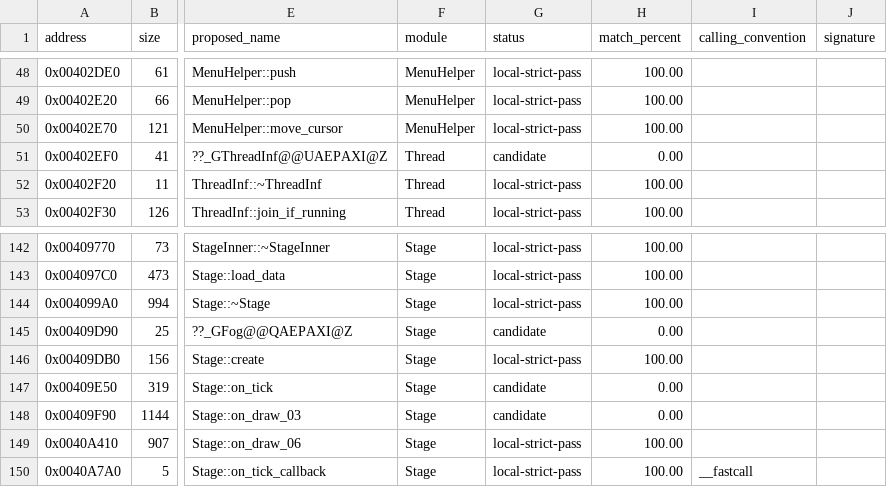
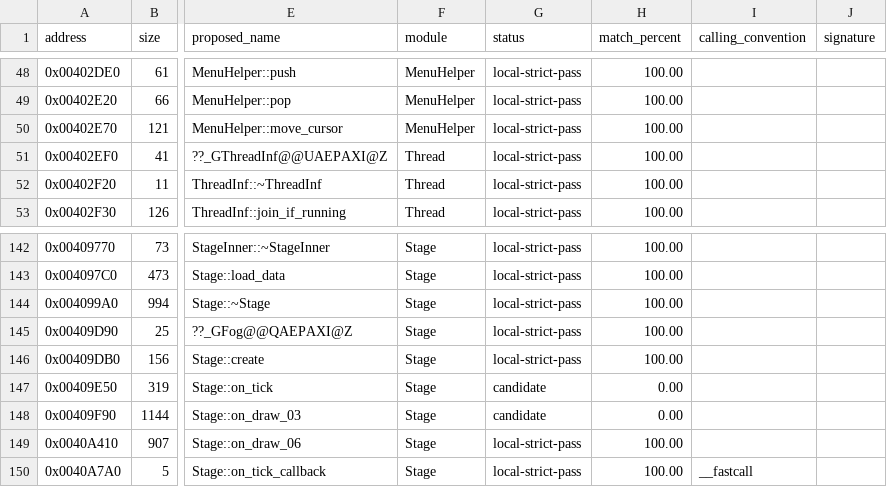
Before and after one commit to N0zoM1z0/th16, a CSV file: config/functions.csv, drawn as a sheet; only a part is shown, gaps mark what is left out; the diff names each change by its address in the sheet, - before the commit and + after, or states it on an @@ line.

```diff
--- a/config/functions.csv
+++ b/config/functions.csv
-G51 (status): candidate
+G51 (status): local-strict-pass
-H51 (match_percent): 0.00
+H51 (match_percent): 100.00
-G145 (status): candidate
+G145 (status): local-strict-pass
-H145 (match_percent): 0.00
+H145 (match_percent): 100.00
```
Also changed, not shown: config/function-boundaries.csv, config/matches.csv, 3 other files.
